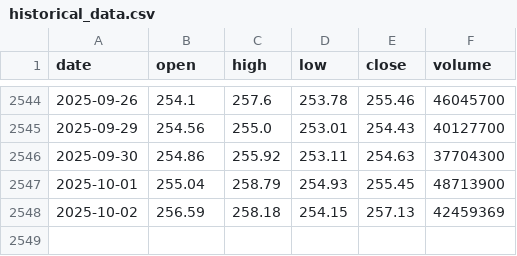
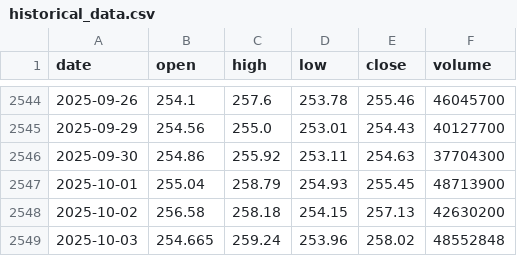
Before and after one commit to LukeGSW/AnalisiCiclica-AAPL, a CSV file: data/AAPL/historical_data.csv, drawn as a sheet; only a part is shown, gaps mark what is left out.

```diff
--- a/data/AAPL/historical_data.csv
+++ b/data/AAPL/historical_data.csv
@@ -2547,2 +2547,3 @@ date,open,high,low,close,volume
 2025-10-01,255.04,258.79,254.93,255.45,48713900
-2025-10-02,256.59,258.18,254.15,257.13,42459369
+2025-10-02,256.58,258.18,254.15,257.13,42630200
+2025-10-03,254.665,259.24,253.96,258.02,48552848
```
Also changed, not shown: data/AAPL/signals.csv, 3 other files.
